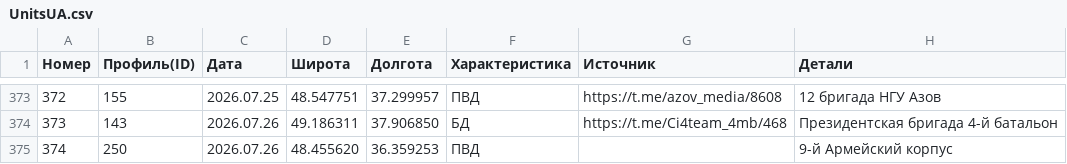
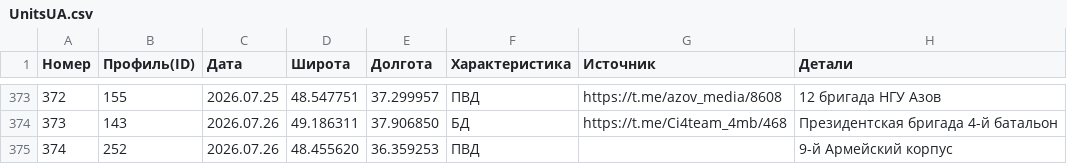
Before and after one commit to mini-krowka/mapsite, a CSV file: kml/Geolocations/UnitsUA.csv, drawn as a sheet; only a part is shown, gaps mark what is left out.

Commit message:
Add files via upload

```diff
--- a/kml/Geolocations/UnitsUA.csv
+++ b/kml/Geolocations/UnitsUA.csv
@@ -374,2 +374,2 @@
 373,143,2026.07.26,49.186311,37.906850,БД,https://t.me/Ci4team_4mb/468, Президентская бригада 4-й батальон
-374,250,2026.07.26,48.455620,36.359253,ПВД,,9-й Армейский корпус
+374,252,2026.07.26,48.455620,36.359253,ПВД,,9-й Армейский корпус
```
